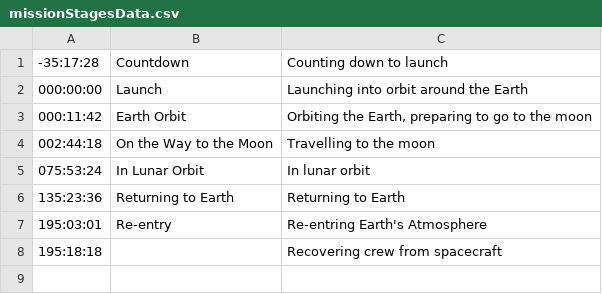
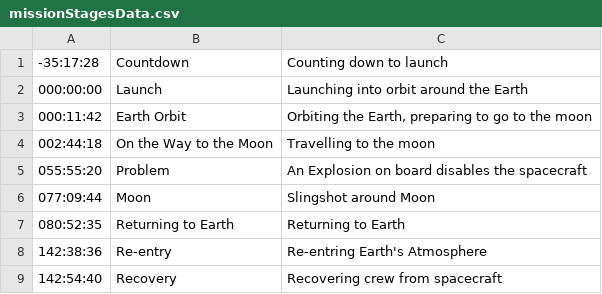
Before and after one commit to bfeist/Apollo_13, a CSV file: _website/_webroot/13/indexes/missionStagesData.csv, drawn as a sheet.

```diff
--- a/_website/_webroot/13/indexes/missionStagesData.csv
+++ b/_website/_webroot/13/indexes/missionStagesData.csv
@@ -4,5 +4,6 @@
 002:44:18|On the Way to the Moon|Travelling to the moon
-075:53:24|In Lunar Orbit|In lunar orbit
-135:23:36|Returning to Earth|Returning to Earth
-195:03:01|Re-entry|Re-entring Earth's Atmosphere
-195:18:18||Recovering crew from spacecraft
+055:55:20|Problem|An Explosion on board disables the spacecraft
+077:09:44|Moon|Slingshot around Moon
+080:52:35|Returning to Earth|Returning to Earth
+142:38:36|Re-entry|Re-entring Earth's Atmosphere
+142:54:40|Recovery|Recovering crew from spacecraft
```
Also changed, not shown: MISSION_DATA/A13_TOC.csv, 8 other files.
